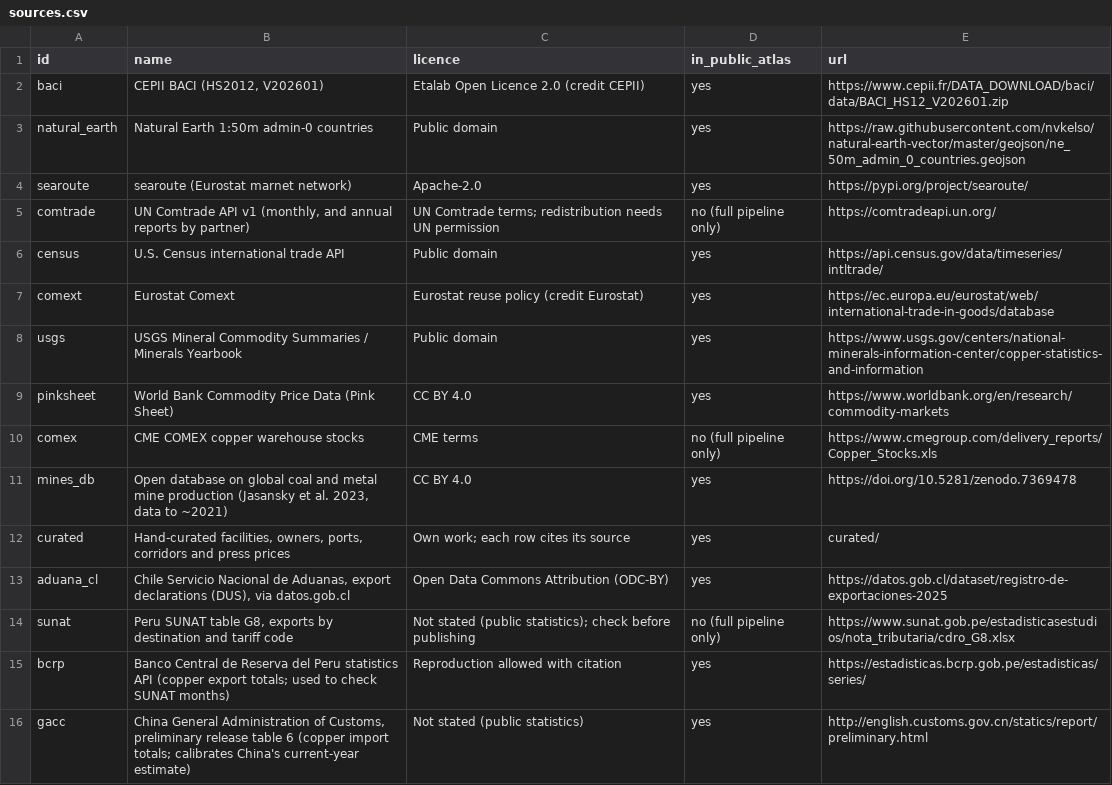
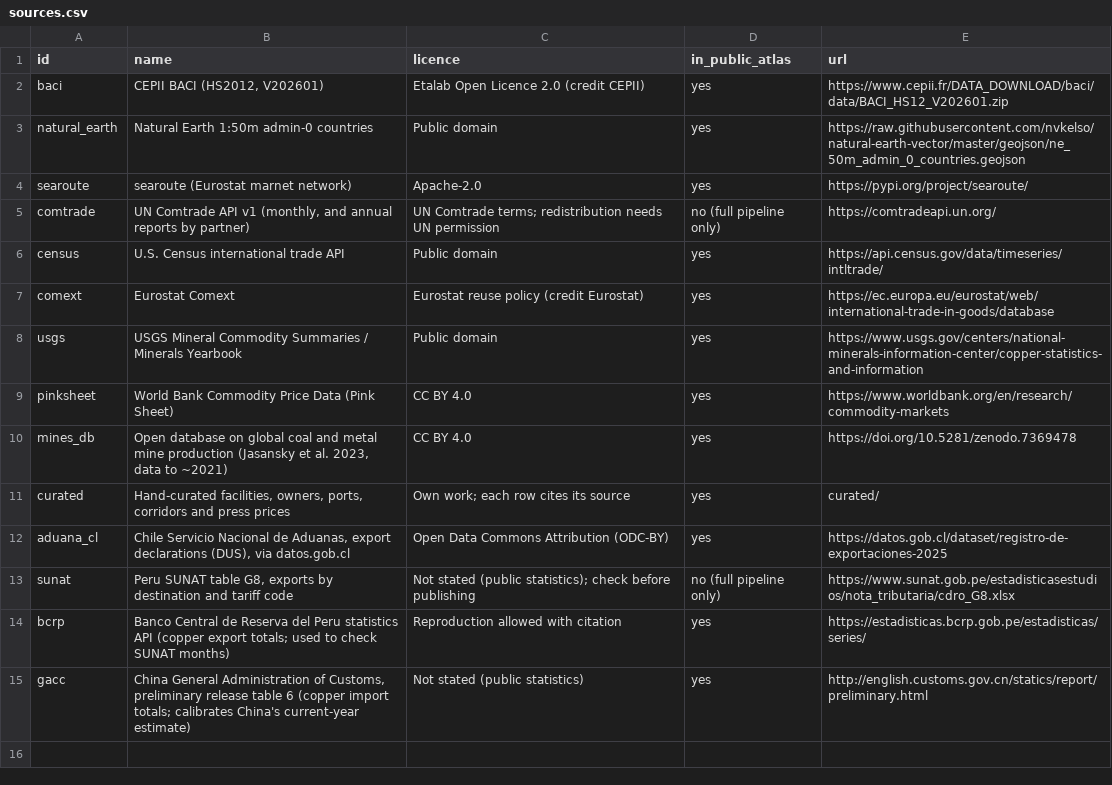
Before and after one commit to bluetopazz/copper-flow-research, a CSV file: evidence/sources.csv, drawn as a sheet.

```diff
--- a/evidence/sources.csv
+++ b/evidence/sources.csv
@@ -9,3 +9,2 @@ usgs,USGS Mineral Commodity Summaries / Minerals Yearbook,Public domain,yes,http
 pinksheet,World Bank Commodity Price Data (Pink Sheet),CC BY 4.0,yes,https://www.worldbank.org/en/research/commodity-markets
-comex,CME COMEX copper warehouse stocks,CME terms,no (full pipeline only),https://www.cmegroup.com/delivery_reports/Copper_Stocks.xls
 mines_db,"Open database on global coal and metal mine production (Jasansky et al. 2023, data to ~2021)",CC BY 4.0,yes,https://doi.org/10.5281/zenodo.7369478
```
